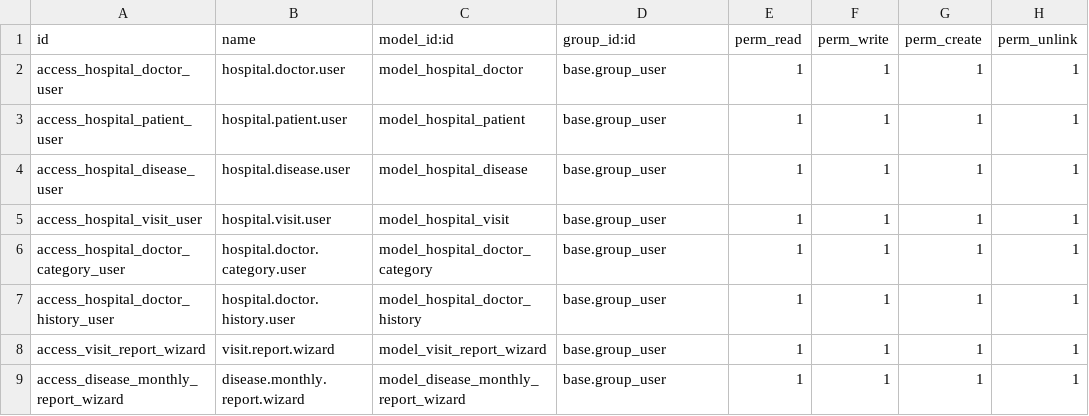
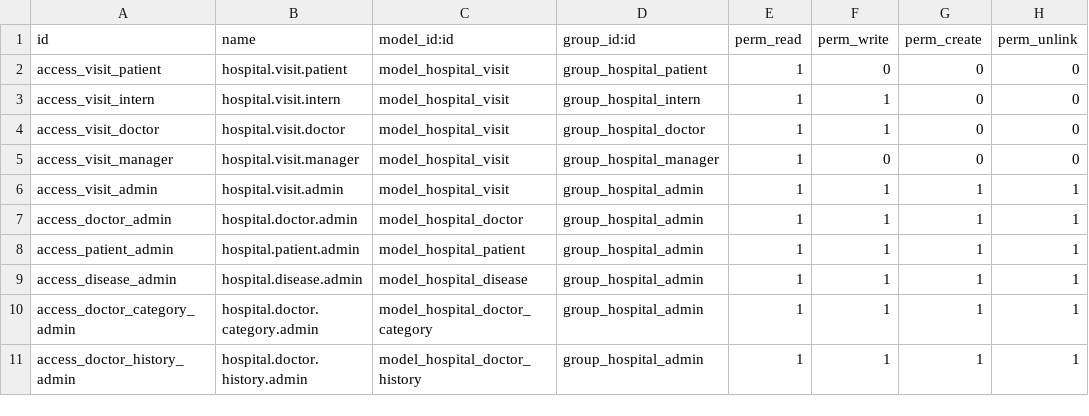
Before and after one commit to cuxoy/hr_hospital, a CSV file: security/ir.model.access.csv, drawn as a sheet.

```diff
--- a/security/ir.model.access.csv
+++ b/security/ir.model.access.csv
@@ -1,9 +1,11 @@
 id,name,model_id:id,group_id:id,perm_read,perm_write,perm_create,perm_unlink
-access_hospital_doctor_user,hospital.doctor.user,model_hospital_doctor,base.group_user,1,1,1,1
-access_hospital_patient_user,hospital.patient.user,model_hospital_patient,base.group_user,1,1,1,1
-access_hospital_disease_user,hospital.disease.user,model_hospital_disease,base.group_user,1,1,1,1
-access_hospital_visit_user,hospital.visit.user,model_hospital_visit,base.group_user,1,1,1,1
-access_hospital_doctor_category_user,hospital.doctor.category.user,model_hospital_doctor_category,base.group_user,1,1,1,1
-access_hospital_doctor_history_user,hospital.doctor.history.user,model_hospital_doctor_history,base.group_user,1,1,1,1
-access_visit_report_wizard,visit.report.wizard,model_visit_report_wizard,base.group_user,1,1,1,1
-access_disease_monthly_report_wizard,disease.monthly.report.wizard,model_disease_monthly_report_wizard,base.group_user,1,1,1,1
+access_visit_patient,hospital.visit.patient,model_hospital_visit,group_hospital_patient,1,0,0,0
+access_visit_intern,hospital.visit.intern,model_hospital_visit,group_hospital_intern,1,1,0,0
+access_visit_doctor,hospital.visit.doctor,model_hospital_visit,group_hospital_doctor,1,1,0,0
+access_visit_manager,hospital.visit.manager,model_hospital_visit,group_hospital_manager,1,0,0,0
+access_visit_admin,hospital.visit.admin,model_hospital_visit,group_hospital_admin,1,1,1,1
+access_doctor_admin,hospital.doctor.admin,model_hospital_doctor,group_hospital_admin,1,1,1,1
+access_patient_admin,hospital.patient.admin,model_hospital_patient,group_hospital_admin,1,1,1,1
+access_disease_admin,hospital.disease.admin,model_hospital_disease,group_hospital_admin,1,1,1,1
+access_doctor_category_admin,hospital.doctor.category.admin,model_hospital_doctor_category,group_hospital_admin,1,1,1,1
+access_doctor_history_admin,hospital.doctor.history.admin,model_hospital_doctor_history,group_hospital_admin,1,1,1,1
```
Also changed, not shown: 14 other files.
